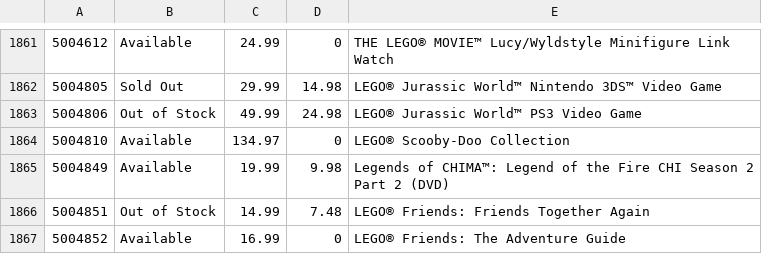
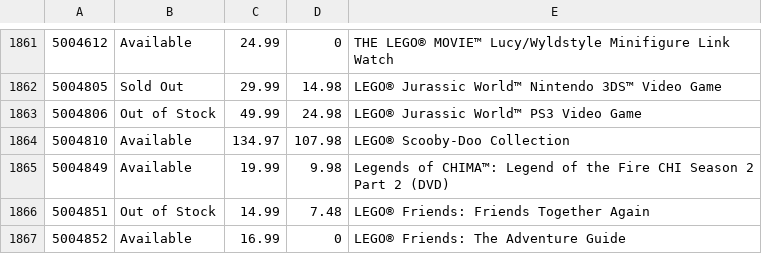
Before and after one commit to hokerlong/lego, a CSV file: lego_scan/snapshot.csv, drawn as a sheet; only a part is shown, gaps mark what is left out.

Commit message:
update 201602262200 snapshot

```diff
--- a/lego_scan/snapshot.csv
+++ b/lego_scan/snapshot.csv
@@ -1863,3 +1863,3 @@
 5004806,"Out of Stock",49.99,24.98,"LEGO® Jurassic World™ PS3 Video Game"
-5004810,"Available",134.97,0,"LEGO® Scooby-Doo Collection"
+5004810,"Available",134.97,107.98,"LEGO® Scooby-Doo Collection"
 5004849,"Available",19.99,9.98,"Legends of CHIMA™: Legend of the Fire CHI Season 2 Part 2 (DVD)"
```
